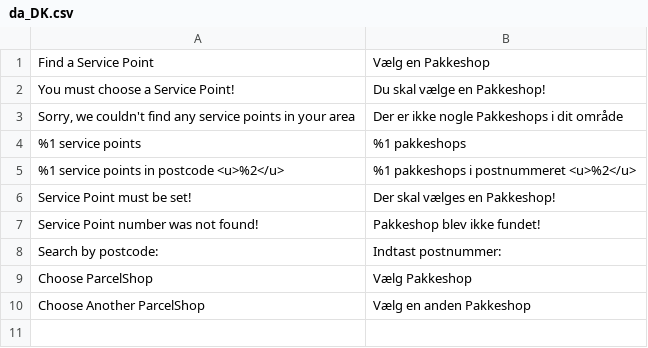
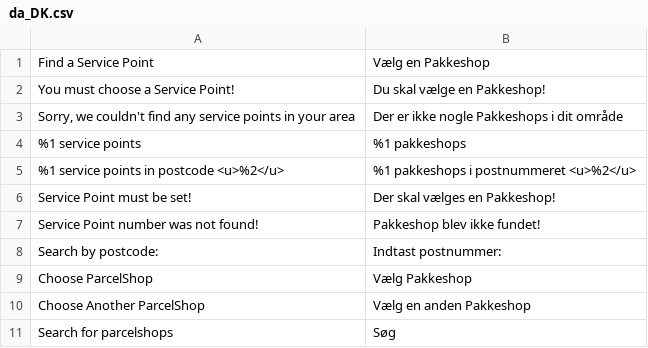
Before and after one commit to wexo/module-shipping, a CSV file: i18n/da_DK.csv, drawn as a sheet.

Commit message:
Search for parcelshops translation

```diff
--- a/i18n/da_DK.csv
+++ b/i18n/da_DK.csv
@@ -10 +10,2 @@
 "Choose Another ParcelShop", "Vælg en anden Pakkeshop"
+"Search for parcelshops","Søg"
```
Also changed, not shown: 1 other file.
